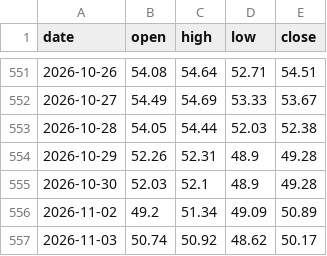
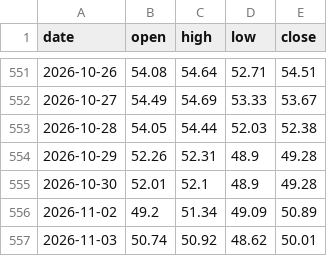
Before and after one commit to Allenvip1/G-F-U-T, a CSV file: data/price_silver.csv, drawn as a sheet; only a part is shown, gaps mark what is left out.

```diff
--- a/data/price_silver.csv
+++ b/data/price_silver.csv
@@ -554,4 +554,4 @@ date,open,high,low,close
 2026-10-29,52.26,52.31,48.9,49.28
-2026-10-30,52.03,52.1,48.9,49.28
+2026-10-30,52.01,52.1,48.9,49.28
 2026-11-02,49.2,51.34,49.09,50.89
-2026-11-03,50.74,50.92,48.62,50.17
+2026-11-03,50.74,50.92,48.62,50.01
```
Also changed, not shown: data/price_gold.csv, 1 other file.
